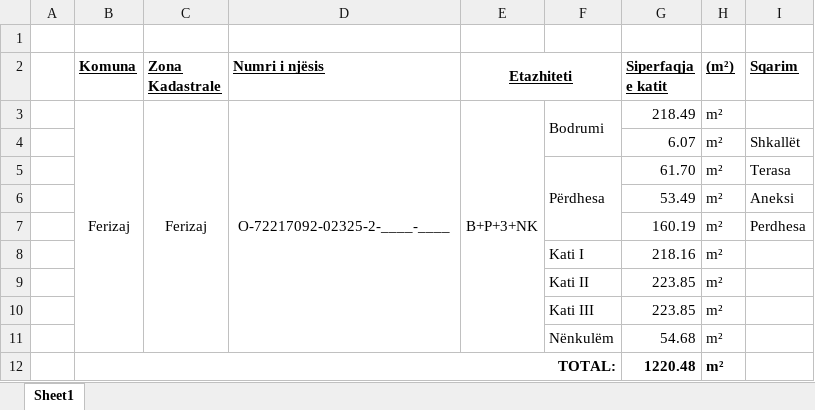
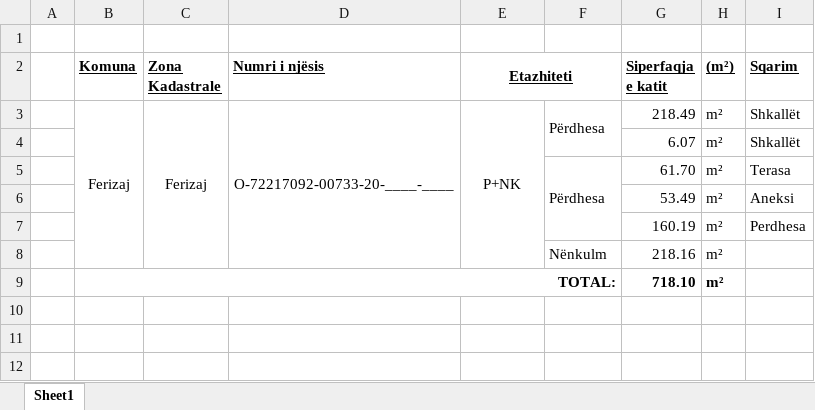
Before and after one commit to geo-coding/733-20-FER-AGIMI, an Excel workbook: 3-Katet/regjistri/Siperfaqet.xlsx, sheet Sheet1, drawn as a sheet; values as stored, in another font and other column widths than the file's, no borders; removed rows and columns are numbered as before the commit, all else as after; the diff names each change by its address in the sheet, - before the commit and + after, or states it on an @@ line.

```diff
--- a/3-Katet/regjistri/Siperfaqet.xlsx (sheet Sheet1)
+++ b/3-Katet/regjistri/Siperfaqet.xlsx (sheet Sheet1)
-D3 (Numri i njësis): O-72217092-02325-2-____-____
+D3 (Numri i njësis): O-72217092-00733-20-____-____
-E3 (Etazhiteti): B+P+3+NK
+E3 (Etazhiteti): P+NK
-F3: Bodrumi
+F3: Përdhesa
-I3 (Sqarim): (empty)
+I3 (Sqarim): Shkallët
-F8: Kati I
+F8: Nënkulm
-row 9:  |  |  |  |  | Kati II | 223.85 | m²
-row 10:  |  |  |  |  | Kati III | 223.85 | m²
-row 11:  |  |  |  |  | Nënkulëm | 54.68 | m²
-G9 (Siperfaqja e katit): 1220.48
+G9 (Siperfaqja e katit): 718.10
```
Also changed, not shown: 1-Situacioni/regjistri/Koordinatat.xlsx, 3-Katet/regjistri/Katet.xlsx, 18 other files.
